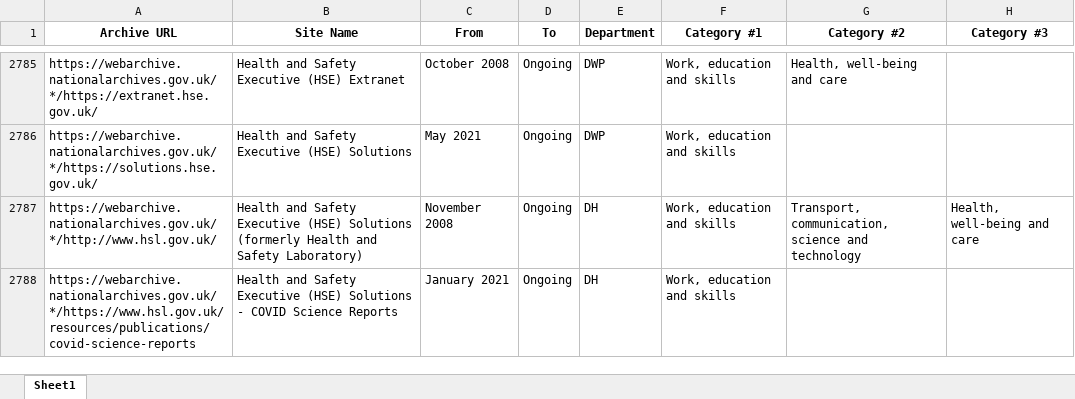
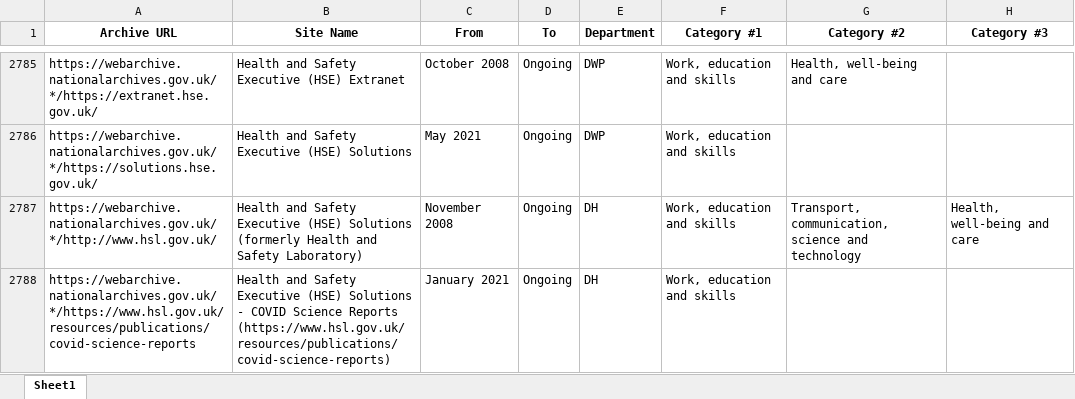
Before and after one commit to tna-webarchive/A-Z-list, an Excel workbook: Full List.xlsx, sheet Sheet1, drawn as a sheet; only a part is shown, gaps mark what is left out; values as stored, in another font and other column widths than the file's, no borders; the diff covers the shown part only; the diff names each change by its address in the sheet, - before the commit and + after, or states it on an @@ line.

Commit message:
updated

```diff
--- a/Full List.xlsx (sheet Sheet1)
+++ b/Full List.xlsx (sheet Sheet1)
-B2788 (Site Name): …Science Reports
+B2788 (Site Name): …Science Reports (https://www.hsl.gov.uk/resources/publications/covid-science-reports)
```
Also changed, not shown: 5 edited cells elsewhere in this sheet.
